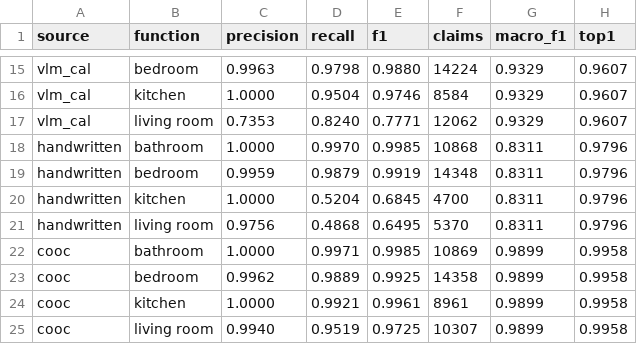
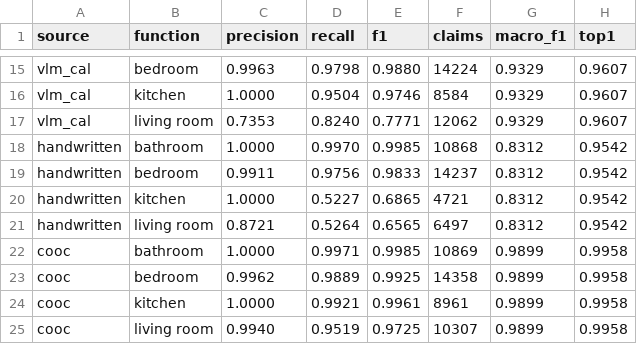
Before and after one commit to robocomp/active_inference, a CSV file: vygotskian_machine/tools/e2_out/e2_procthor_rooms.csv, drawn as a sheet; only a part is shown, gaps mark what is left out.

```diff
--- a/vygotskian_machine/tools/e2_out/e2_procthor_rooms.csv
+++ b/vygotskian_machine/tools/e2_out/e2_procthor_rooms.csv
@@ -17,6 +17,6 @@ vlm_cal,kitchen,1.0000,0.9504,0.9746,8584,0.9329,0.9607
 vlm_cal,living room,0.7353,0.8240,0.7771,12062,0.9329,0.9607
-handwritten,bathroom,1.0000,0.9970,0.9985,10868,0.8311,0.9796
-handwritten,bedroom,0.9959,0.9879,0.9919,14348,0.8311,0.9796
-handwritten,kitchen,1.0000,0.5204,0.6845,4700,0.8311,0.9796
-handwritten,living room,0.9756,0.4868,0.6495,5370,0.8311,0.9796
+handwritten,bathroom,1.0000,0.9970,0.9985,10868,0.8312,0.9542
+handwritten,bedroom,0.9911,0.9756,0.9833,14237,0.8312,0.9542
+handwritten,kitchen,1.0000,0.5227,0.6865,4721,0.8312,0.9542
+handwritten,living room,0.8721,0.5264,0.6565,6497,0.8312,0.9542
 cooc,bathroom,1.0000,0.9971,0.9985,10869,0.9899,0.9958
```
Also changed, not shown: vygotskian_machine/tools/e2_out/e2_scannet_rooms.csv, 5 other files.
